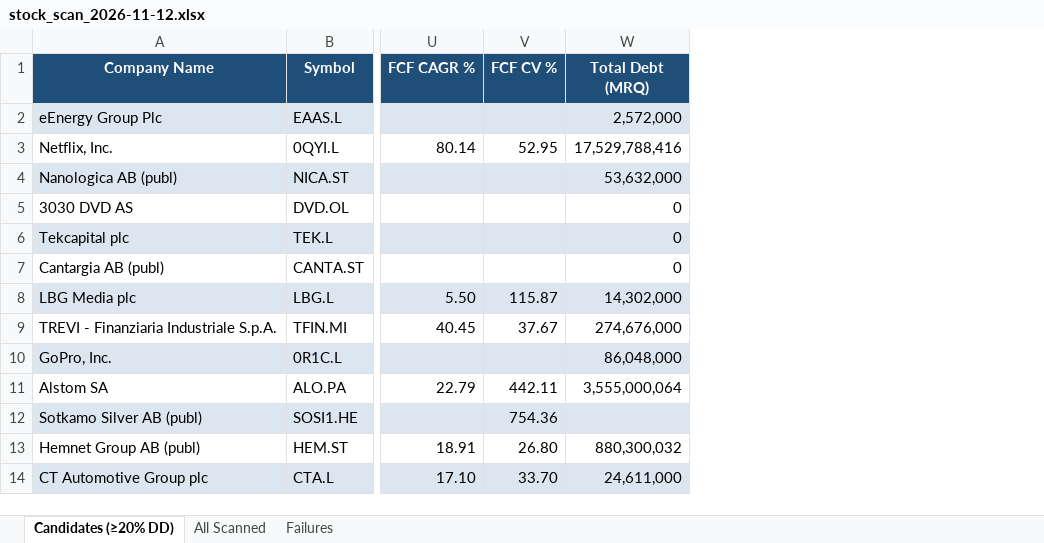
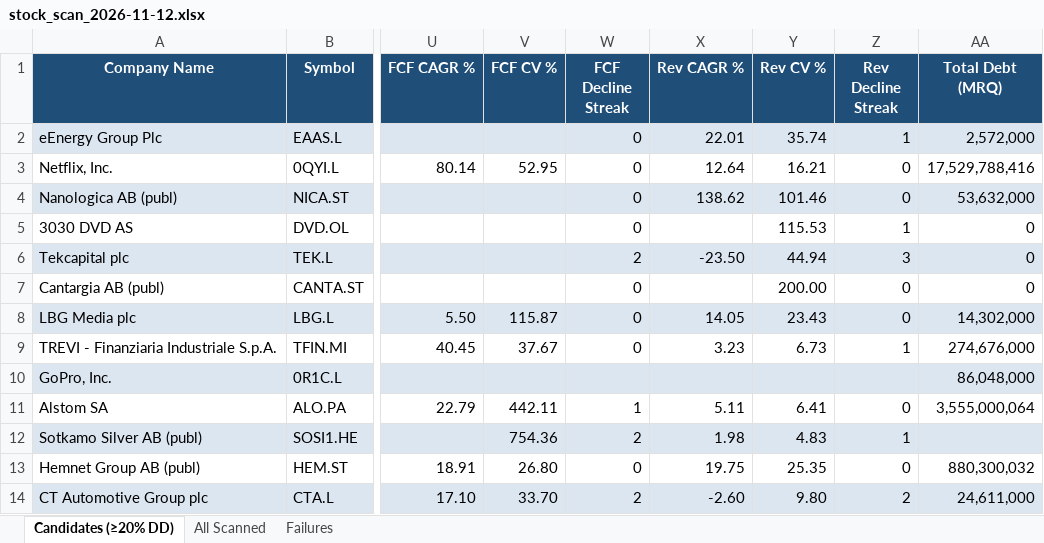
Before and after one commit to varsenii/stock-bot, an Excel workbook: output/stock_scan_2026-11-12.xlsx, sheet Candidates (≥20% DD), drawn as a sheet; only a part is shown, gaps mark what is left out; values as stored, in another font and other column widths than the file's, no borders; conditional formats not drawn; the diff names each change by its address in the sheet, - before the commit and + after, or states it on an @@ line.

```diff
--- a/output/stock_scan_2026-11-12.xlsx (sheet Candidates (≥20% DD))
+++ b/output/stock_scan_2026-11-12.xlsx (sheet Candidates (≥20% DD))
+column W (FCF Decline Streak), rows 2-14: 0 | 0 | 0 | 0 | 2 | 0 | 0 | 0 |  | 1 | 2 | 0 | 2
+column X (Rev CAGR %), rows 2-14: 22.01 | 12.64 | 138.62 |  | -23.50 |  | 14.05 | 3.23 |  | 5.11 | 1.98 | 19.75 | -2.60
+column Y (Rev CV %), rows 2-14: 35.74 | 16.21 | 101.46 | 115.53 | 44.94 | 200.00 | 23.43 | 6.73 |  | 6.41 | 4.83 | 25.35 | 9.80
+column Z (Rev Decline Streak), rows 2-14: 1 | 0 | 0 | 1 | 3 | 0 | 0 | 1 |  | 0 | 1 | 0 | 2
```
Also changed, not shown: sheet All Scanned, 4 other files.
